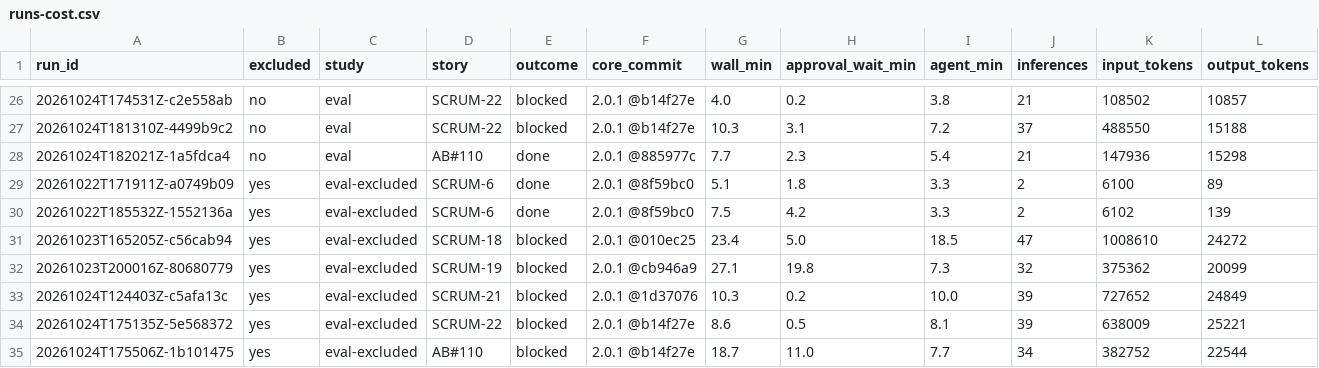
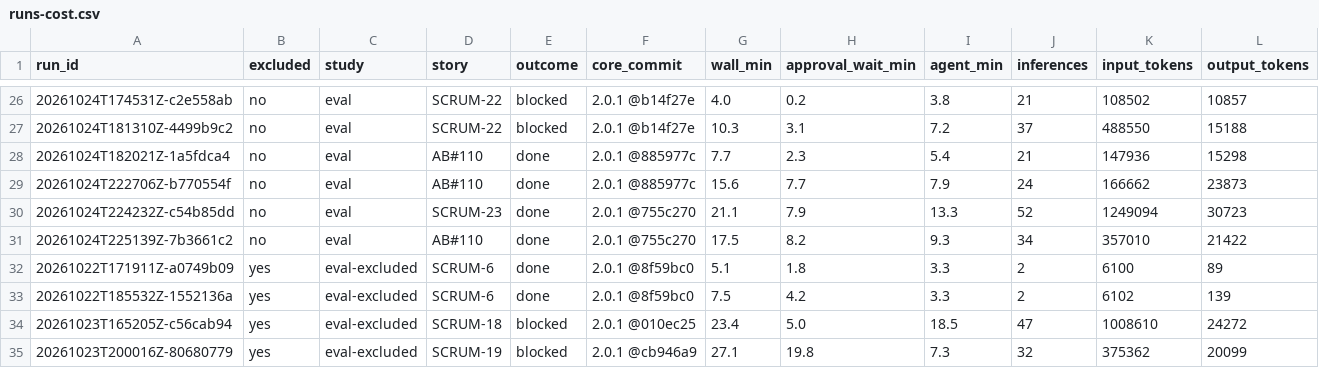
Before and after one commit to Dharanikasree/attestqa, a CSV file: research/runs-cost.csv, drawn as a sheet; only a part is shown, gaps mark what is left out; the shorter side is filled out with more unchanged rows; rows hold the shown columns only; the diff names each change by its address in the sheet, - before the commit and + after, or states it on an @@ line.

```diff
--- a/research/runs-cost.csv
+++ b/research/runs-cost.csv
+row 29: 20261024T222706Z-b770554f | no | eval | AB#110 | done | 2.0.1 @885977c | 15.6 | 7.7 | 7.9 | 24 | 166662 | 23873
+row 30: 20261024T224232Z-c54b85dd | no | eval | SCRUM-23 | done | 2.0.1 @755c270 | 21.1 | 7.9 | 13.3 | 52 | 1249094 | 30723
+row 31: 20261024T225139Z-7b3661c2 | no | eval | AB#110 | done | 2.0.1 @755c270 | 17.5 | 8.2 | 9.3 | 34 | 357010 | 21422
```
Also changed, not shown: research/runs-manifest.csv, 26 other files.
